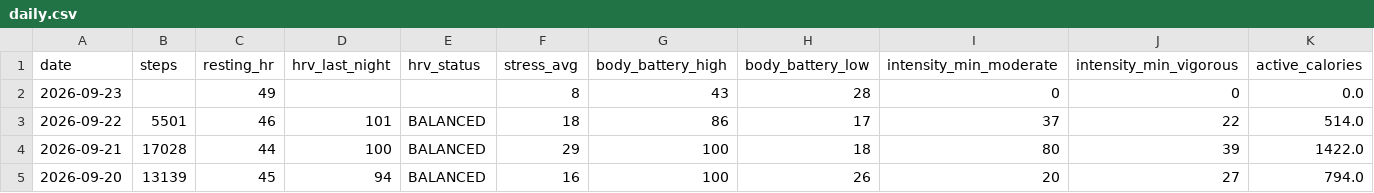
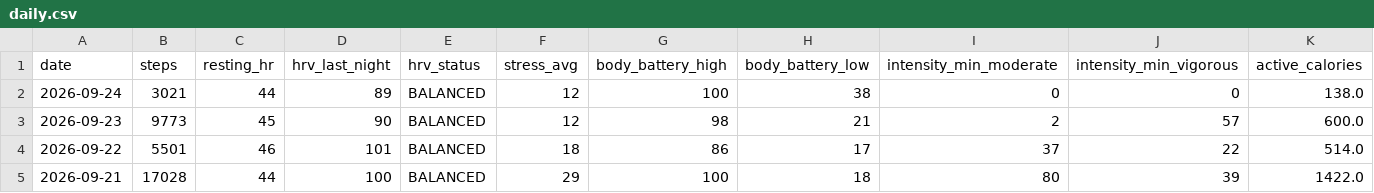
Before and after one commit to GeoffreyBian/train, a CSV file: data/daily.csv, drawn as a sheet; only a part is shown; the shorter side is filled out with more unchanged rows; addresses are those after the commit; rows hold the shown columns only; the diff covers the shown part only; the diff names each change by its address in the sheet, - before the commit and + after, or states it on an @@ line.

```diff
--- a/data/daily.csv
+++ b/data/daily.csv
+row 2: 2026-09-24 | 3021 | 44 | 89 | BALANCED | 12 | 100 | 38 | 0 | 0 | 138.0
-B3 (steps): (empty)
+B3 (steps): 9773
-C3 (resting_hr): 49
+C3 (resting_hr): 45
-D3 (hrv_last_night): (empty)
+D3 (hrv_last_night): 90
-E3 (hrv_status): (empty)
+E3 (hrv_status): BALANCED
-F3 (stress_avg): 8
+F3 (stress_avg): 12
-G3 (body_battery_high): 43
+G3 (body_battery_high): 98
-H3 (body_battery_low): 28
+H3 (body_battery_low): 21
-I3 (intensity_min_moderate): 0
+I3 (intensity_min_moderate): 2
-J3 (intensity_min_vigorous): 0
+J3 (intensity_min_vigorous): 57
-K3 (active_calories): 0.0
+K3 (active_calories): 600.0
```
Also changed, not shown: 4 edited cells elsewhere in this file, data/activities.csv, data/readiness.csv, 4 other files.
